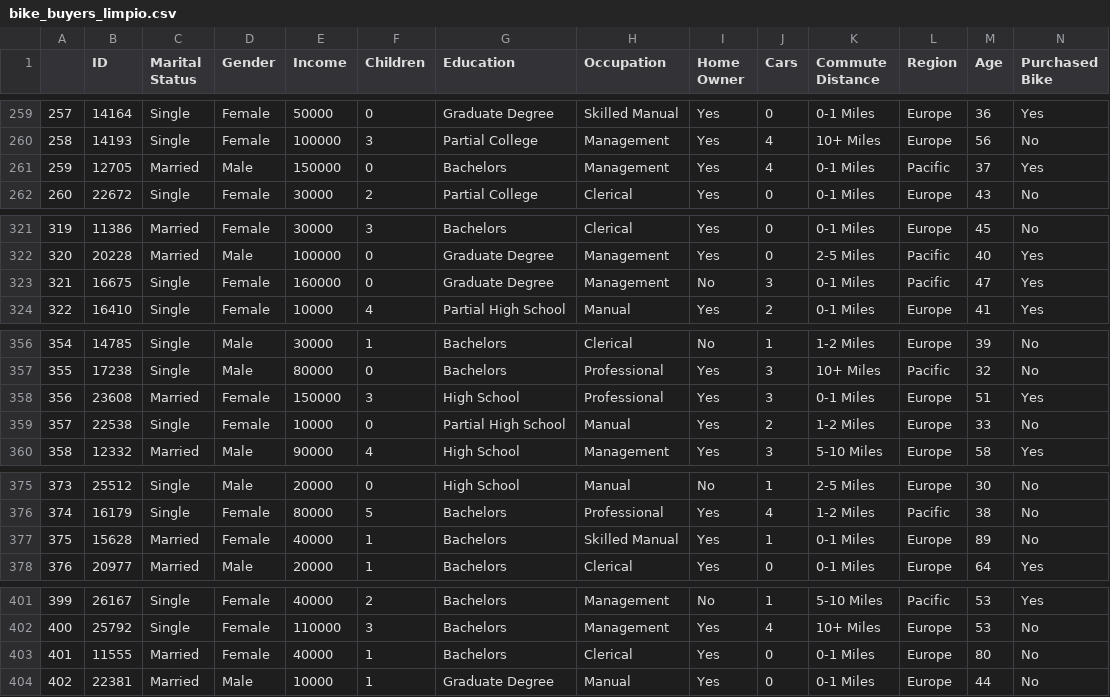
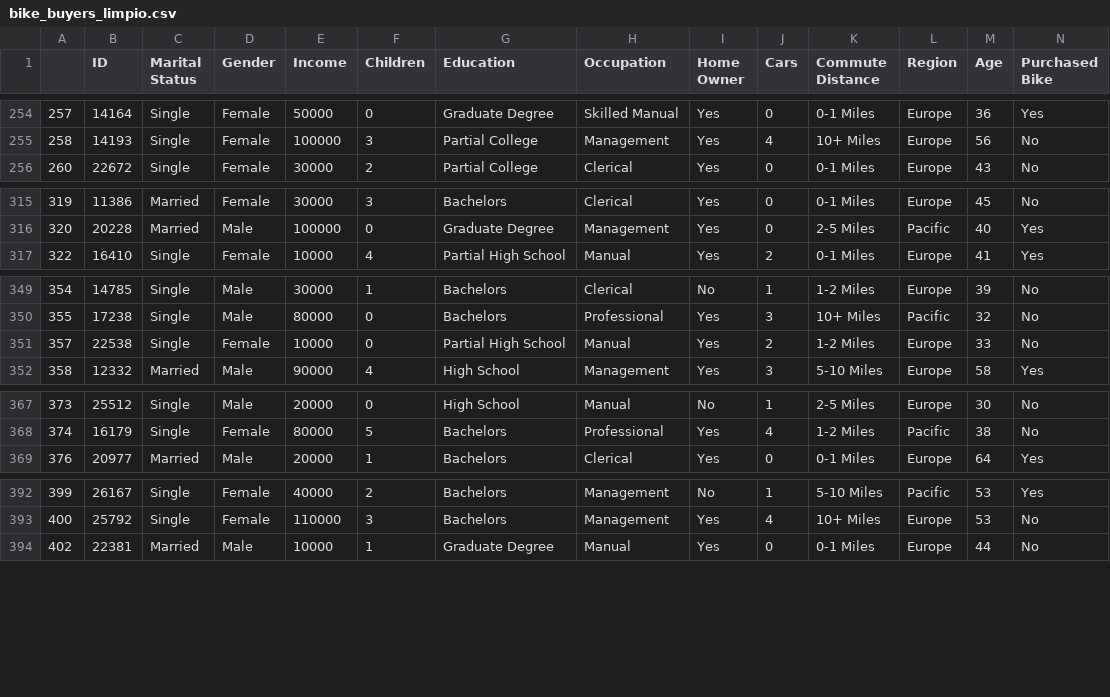
Before and after one commit to ZoroAZ/FDS-2023-1-CC52, a CSV file: data/bike_buyers_limpio.csv, drawn as a sheet; only a part is shown, gaps mark what is left out; the diff covers the shown part only; the diff names each change by its address in the sheet, - before the commit and + after, or states it on an @@ line.

```diff
--- a/data/bike_buyers_limpio.csv
+++ b/data/bike_buyers_limpio.csv
-row 261: 259 | 12705 | Married | Male | 150000 | 0 | Bachelors | Management | Yes | 4 | 0-1 Miles | Pacific | 37 | Yes
-row 323: 321 | 16675 | Single | Female | 160000 | 0 | Graduate Degree | Management | No | 3 | 0-1 Miles | Pacific | 47 | Yes
-row 358: 356 | 23608 | Married | Female | 150000 | 3 | High School | Professional | Yes | 3 | 0-1 Miles | Europe | 51 | Yes
-row 377: 375 | 15628 | Married | Female | 40000 | 1 | Bachelors | Skilled Manual | Yes | 1 | 0-1 Miles | Europe | 89 | No
-row 403: 401 | 11555 | Married | Female | 40000 | 1 | Bachelors | Clerical | Yes | 0 | 0-1 Miles | Europe | 80 | No
```
Also changed, not shown: 7 removed rows elsewhere in this file, 2 other files.
